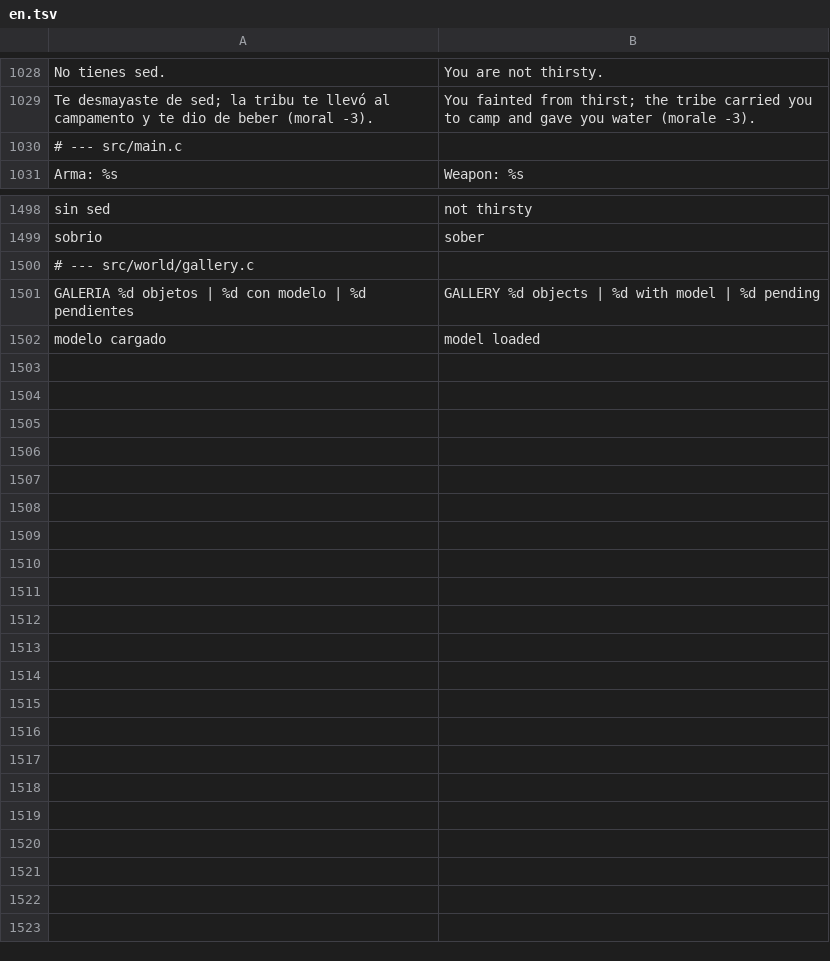
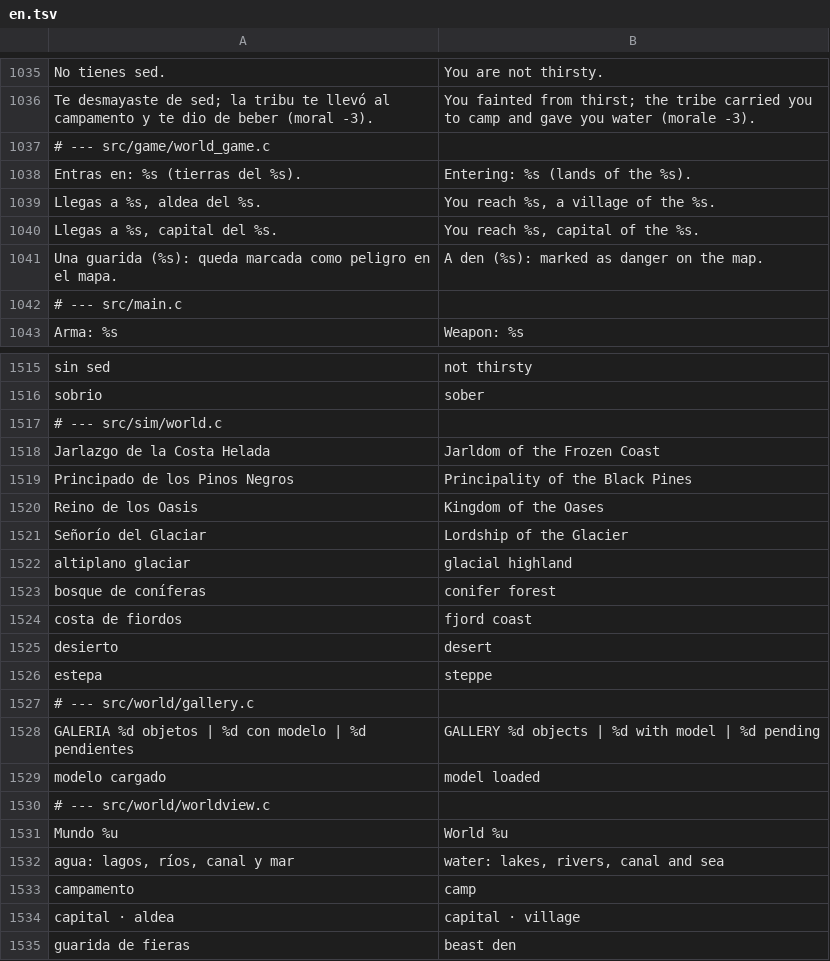
Before and after one commit to amaturanas-sys/Scavenger, a TSV file: assets/i18n/en.tsv, drawn as a sheet; only a part is shown, gaps mark what is left out; the diff covers the shown part only.

```diff
--- a/assets/i18n/en.tsv
+++ b/assets/i18n/en.tsv
@@ -1029,2 +1036,7 @@ No tienes sed.	You are not thirsty.
 Te desmayaste de sed; la tribu te llevó al campamento y te dio de beber (moral -3).	You fainted from thirst; the tribe carried you to camp and gave you water (morale -3).
+# --- src/game/world_game.c
+Entras en: %s (tierras del %s).	Entering: %s (lands of the %s).
+Llegas a %s, aldea del %s.	You reach %s, a village of the %s.
+Llegas a %s, capital del %s.	You reach %s, capital of the %s.
+Una guarida (%s): queda marcada como peligro en el mapa.	A den (%s): marked as danger on the map.
 # --- src/main.c
@@ -1499,2 +1516,12 @@ sin sed	not thirsty
 sobrio	sober
+# --- src/sim/world.c
+Jarlazgo de la Costa Helada	Jarldom of the Frozen Coast
+Principado de los Pinos Negros	Principality of the Black Pines
+Reino de los Oasis	Kingdom of the Oases
+Señorío del Glaciar	Lordship of the Glacier
+altiplano glaciar	glacial highland
+bosque de coníferas	conifer forest
+costa de fiordos	fjord coast
+desierto	desert
+estepa	steppe
 # --- src/world/gallery.c
@@ -1502 +1529,7 @@ GALERIA  %d objetos  |  %d con modelo  |  %d pendientes	GALLERY  %d objects  |
 modelo cargado	model loaded
+# --- src/world/worldview.c
+Mundo %u	World %u
+agua: lagos, ríos, canal y mar	water: lakes, rivers, canal and sea
+campamento	camp
+capital · aldea	capital · village
+guarida de fieras	beast den
```
Also changed, not shown: 13 added rows and 1 removed row elsewhere in this file, 54 other files.
